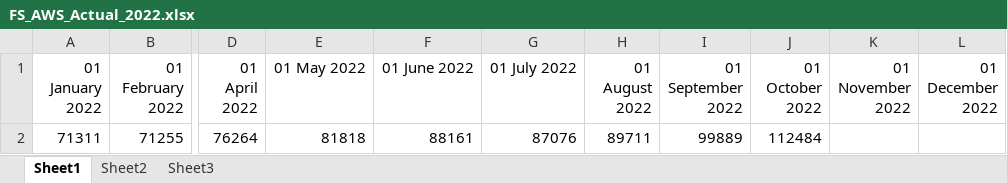
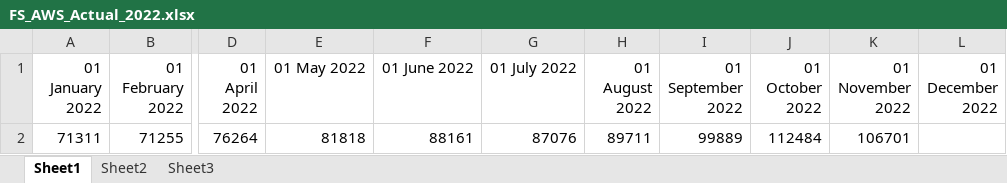
Before and after one commit to cfinnegan-nr/PowerBI_ED, an Excel workbook: AWS/PowerBI/PowerBI Files/FS_AWS_Actual_2022.xlsx, sheet Sheet1, drawn as a sheet; only a part is shown, gaps mark what is left out; values as stored, in another font and other column widths than the file's, no borders; the diff names each change by its address in the sheet, - before the commit and + after, or states it on an @@ line.

Commit message:
November AWS Rpt

```diff
--- a/AWS/PowerBI/PowerBI Files/FS_AWS_Actual_2022.xlsx (sheet Sheet1)
+++ b/AWS/PowerBI/PowerBI Files/FS_AWS_Actual_2022.xlsx (sheet Sheet1)
-K2 (01 November 2022): (empty)
+K2 (01 November 2022): 106701
```
Also changed, not shown: 17 other files.
